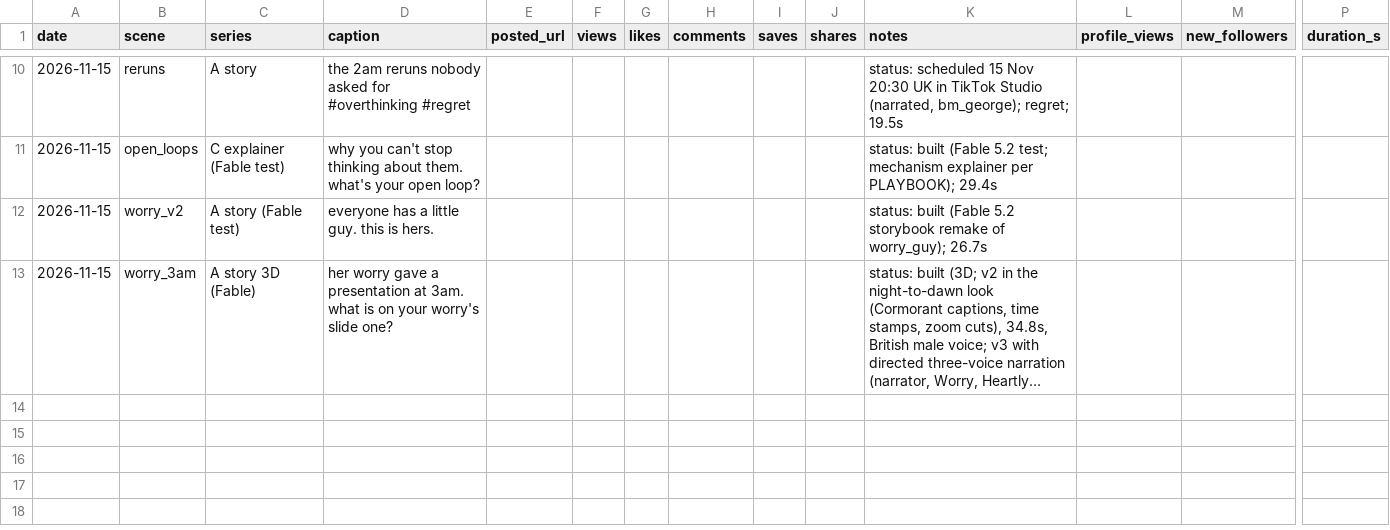
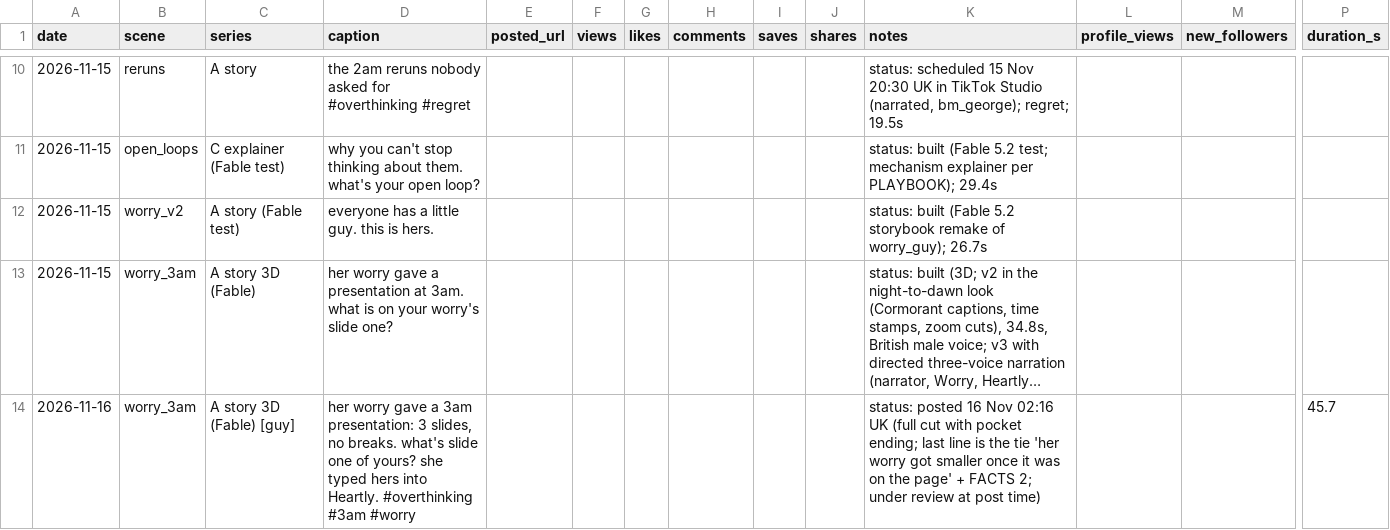
Before and after one commit to odimoji/heartly-content, a CSV file: tracker/posts.csv, drawn as a sheet; only a part is shown, gaps mark what is left out; long unchanged cells end in …; rows hold the shown columns only; the diff names each change by its address in the sheet, - before the commit and + after, or states it on an @@ line.

```diff
--- a/tracker/posts.csv
+++ b/tracker/posts.csv
+row 14: 2026-11-16 | worry_3am | A story 3D (Fable) [guy] | her worry gave a 3am presentation: 3 slides, no breaks. what's slide one of yours? she typed hers into Heartly. #overthinking #3am #worry |  |  |  |  |  |  | status: posted 16 Nov 02:16 UK (full cut with pocket ending; last line is the tie 'her worry got smaller once it was on the page' + FACTS 2; under review at post time) |  |  | 45.7
```
Also changed, not shown: 2 other files.
